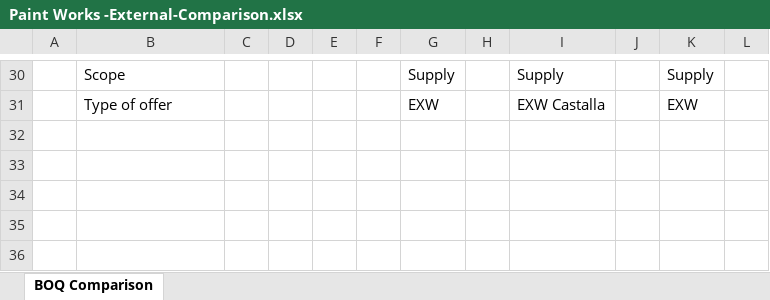
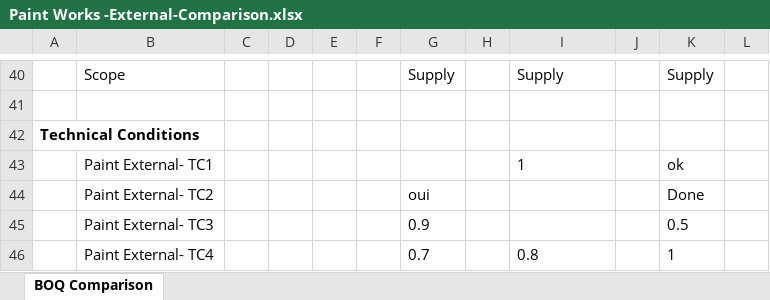
Before and after one commit to fouadexquitech/AccApi, an Excel workbook: AccApi/Paint Works -External-Comparison.xlsx, sheet BOQ Comparison, drawn as a sheet; only a part is shown, gaps mark what is left out; values as stored, in another font and other column widths than the file's, no borders; addresses are those after the commit; the diff covers the shown part only; the diff names each change by its address in the sheet, - before the commit and + after, or states it on an @@ line.

```diff
--- a/AccApi/Paint Works -External-Comparison.xlsx (sheet BOQ Comparison)
+++ b/AccApi/Paint Works -External-Comparison.xlsx (sheet BOQ Comparison)
-row 41:  | Type of offer |  |  |  |  | EXW |  | EXW Castalla |  | EXW
+row 41: (empty)
+row 42: Technical Conditions
+row 43:  | Paint External- TC1 |  |  |  |  |  |  | 1 |  | ok
+row 44:  | Paint External- TC2 |  |  |  |  | oui |  |  |  | Done
+row 45:  | Paint External- TC3 |  |  |  |  | 0.9 |  |  |  | 0.5
+row 46:  | Paint External- TC4 |  |  |  |  | 0.7 |  | 0.8 |  | 1
```
Also changed, not shown: 17 added rows, 7 removed rows and 74 edited cells elsewhere in this sheet, 4 other files.
